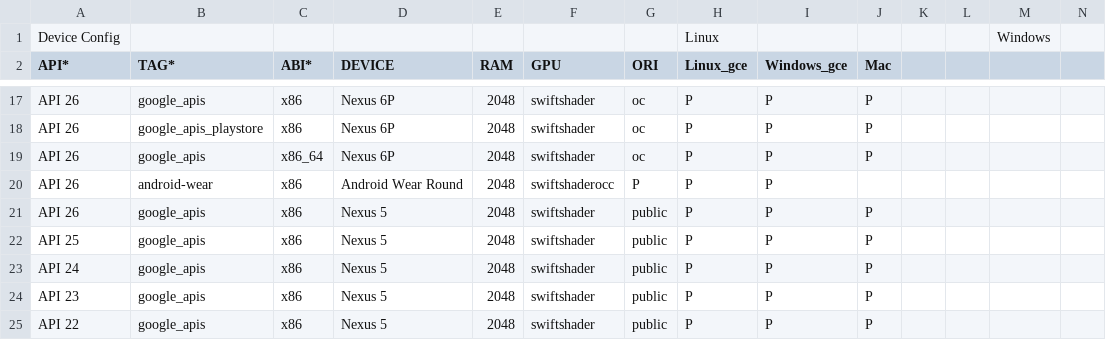
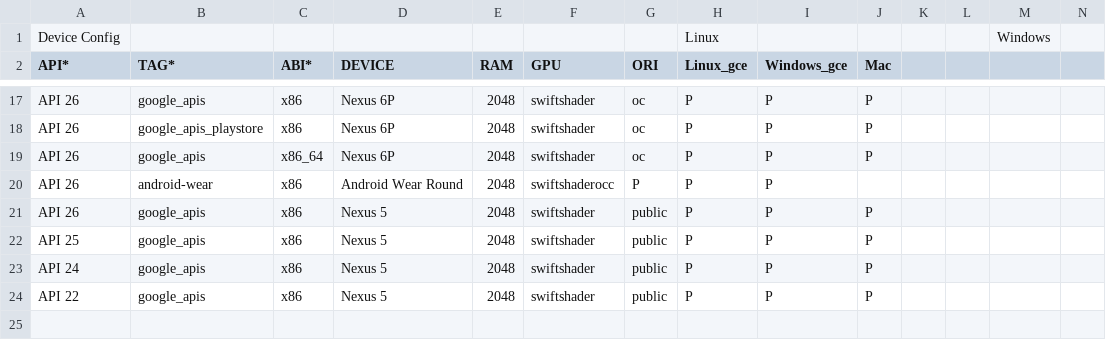
Before and after one commit to msft-mirror-aosp/platform.external.adt-infra, a CSV file: emu_test/config/boot_cfg_byob.csv, drawn as a sheet; only a part is shown, gaps mark what is left out; rows hold the shown columns only; the diff names each change by its address in the sheet, - before the commit and + after, or states it on an @@ line.

Commit message:
New scripts to move build/test to GCE
Adding scripts to build and run emulator tests on gce.

Test: Local
Change-Id: I191ca28de065fd01666f1c41ee58d66471432b4a

```diff
--- a/emu_test/config/boot_cfg_byob.csv
+++ b/emu_test/config/boot_cfg_byob.csv
-row 24: API 23 | google_apis | x86 | Nexus 5 | 2048 | swiftshader | public | P | P | P
```
Also changed, not shown: 8 other files.
